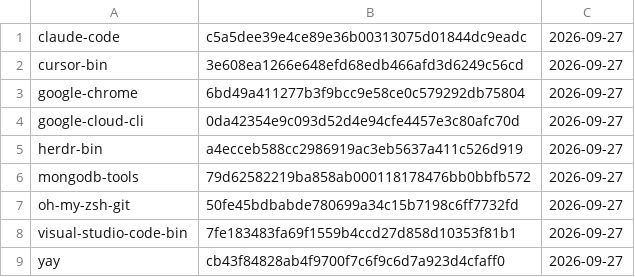
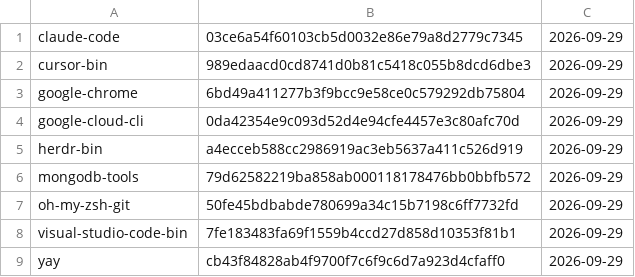
Before and after one commit to gablank/boxes, a TSV file: aur/manifest.tsv, drawn as a sheet.

```diff
--- a/aur/manifest.tsv
+++ b/aur/manifest.tsv
@@ -1,9 +1,9 @@
-claude-code	c5a5dee39e4ce89e36b00313075d01844dc9eadc	2026-09-27
-cursor-bin	3e608ea1266e648efd68edb466afd3d6249c56cd	2026-09-27
-google-chrome	6bd49a411277b3f9bcc9e58ce0c579292db75804	2026-09-27
-google-cloud-cli	0da42354e9c093d52d4e94cfe4457e3c80afc70d	2026-09-27
-herdr-bin	a4ecceb588cc2986919ac3eb5637a411c526d919	2026-09-27
-mongodb-tools	79d62582219ba858ab000118178476bb0bbfb572	2026-09-27
-oh-my-zsh-git	50fe45bdbabde780699a34c15b7198c6ff7732fd	2026-09-27
-visual-studio-code-bin	7fe183483fa69f1559b4ccd27d858d10353f81b1	2026-09-27
-yay	cb43f84828ab4f9700f7c6f9c6d7a923d4cfaff0	2026-09-27
+claude-code	03ce6a54f60103cb5d0032e86e79a8d2779c7345	2026-09-29
+cursor-bin	989edaacd0cd8741d0b81c5418c055b8dcd6dbe3	2026-09-29
+google-chrome	6bd49a411277b3f9bcc9e58ce0c579292db75804	2026-09-29
+google-cloud-cli	0da42354e9c093d52d4e94cfe4457e3c80afc70d	2026-09-29
+herdr-bin	a4ecceb588cc2986919ac3eb5637a411c526d919	2026-09-29
+mongodb-tools	79d62582219ba858ab000118178476bb0bbfb572	2026-09-29
+oh-my-zsh-git	50fe45bdbabde780699a34c15b7198c6ff7732fd	2026-09-29
+visual-studio-code-bin	7fe183483fa69f1559b4ccd27d858d10353f81b1	2026-09-29
+yay	cb43f84828ab4f9700f7c6f9c6d7a923d4cfaff0	2026-09-29
```
Also changed, not shown: 2 other files.
